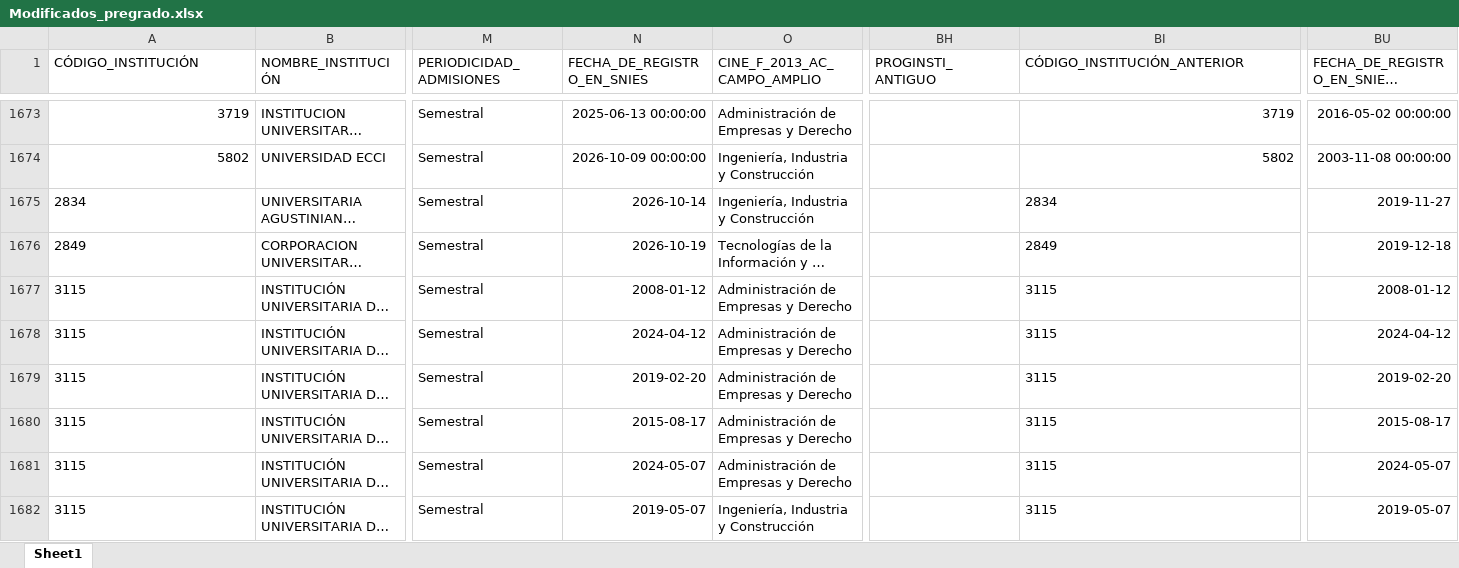
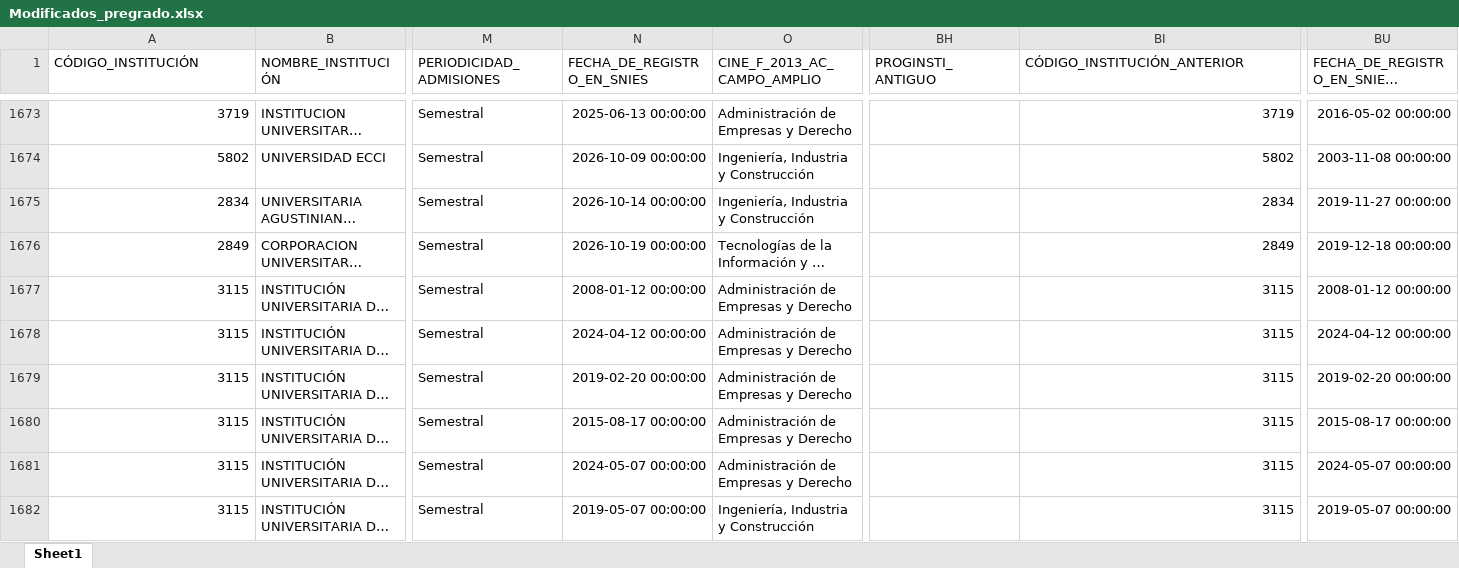
Before and after one commit to dirplaneacionun/snies_monitor, an Excel workbook: data/novedades/Modificados_pregrado.xlsx, sheet Sheet1, drawn as a sheet; only a part is shown, gaps mark what is left out; long unchanged cells end in …; values as stored, in another font and other column widths than the file's, no borders; the diff covers the shown part only; the diff names each change by its address in the sheet, - before the commit and + after, or states it on an @@ line.

Commit message:
Actualización SNIES y dashboard: 2026-11-17

```diff
--- a/data/novedades/Modificados_pregrado.xlsx (sheet Sheet1)
+++ b/data/novedades/Modificados_pregrado.xlsx (sheet Sheet1)
-A1675:A1682 alignment: left
+A1675:A1682 alignment: right
-N1675 (FECHA_DE_REGISTRO_EN_SNIES): 2026-10-14
+N1675 (FECHA_DE_REGISTRO_EN_SNIES): 2026-10-14 00:00:00
-BI1675:BI1682 alignment: left
+BI1675:BI1682 alignment: right
-BU1675: 2019-11-27
+BU1675: 2019-11-27 00:00:00
-N1676 (FECHA_DE_REGISTRO_EN_SNIES): 2026-10-19
+N1676 (FECHA_DE_REGISTRO_EN_SNIES): 2026-10-19 00:00:00
-BU1676: 2019-12-18
+BU1676: 2019-12-18 00:00:00
-N1677 (FECHA_DE_REGISTRO_EN_SNIES): 2008-01-12
+N1677 (FECHA_DE_REGISTRO_EN_SNIES): 2008-01-12 00:00:00
-BU1677: 2008-01-12
+BU1677: 2008-01-12 00:00:00
-N1678 (FECHA_DE_REGISTRO_EN_SNIES): 2024-04-12
+N1678 (FECHA_DE_REGISTRO_EN_SNIES): 2024-04-12 00:00:00
-BU1678: 2024-04-12
+BU1678: 2024-04-12 00:00:00
-N1679 (FECHA_DE_REGISTRO_EN_SNIES): 2019-02-20
+N1679 (FECHA_DE_REGISTRO_EN_SNIES): 2019-02-20 00:00:00
-BU1679: 2019-02-20
+BU1679: 2019-02-20 00:00:00
-N1680 (FECHA_DE_REGISTRO_EN_SNIES): 2015-08-17
+N1680 (FECHA_DE_REGISTRO_EN_SNIES): 2015-08-17 00:00:00
-BU1680: 2015-08-17
+BU1680: 2015-08-17 00:00:00
-N1681 (FECHA_DE_REGISTRO_EN_SNIES): 2024-05-07
+N1681 (FECHA_DE_REGISTRO_EN_SNIES): 2024-05-07 00:00:00
-BU1681: 2024-05-07
+BU1681: 2024-05-07 00:00:00
-N1682 (FECHA_DE_REGISTRO_EN_SNIES): 2019-05-07
+N1682 (FECHA_DE_REGISTRO_EN_SNIES): 2019-05-07 00:00:00
-BU1682: 2019-05-07
+BU1682: 2019-05-07 00:00:00
```
Also changed, not shown: 18 added rows, 28 edited cells and cell formats elsewhere in this sheet, data/novedades/Inactivos_pregrado.xlsx, data/novedades/Nuevos_pregrado.xlsx, 7 other files.
